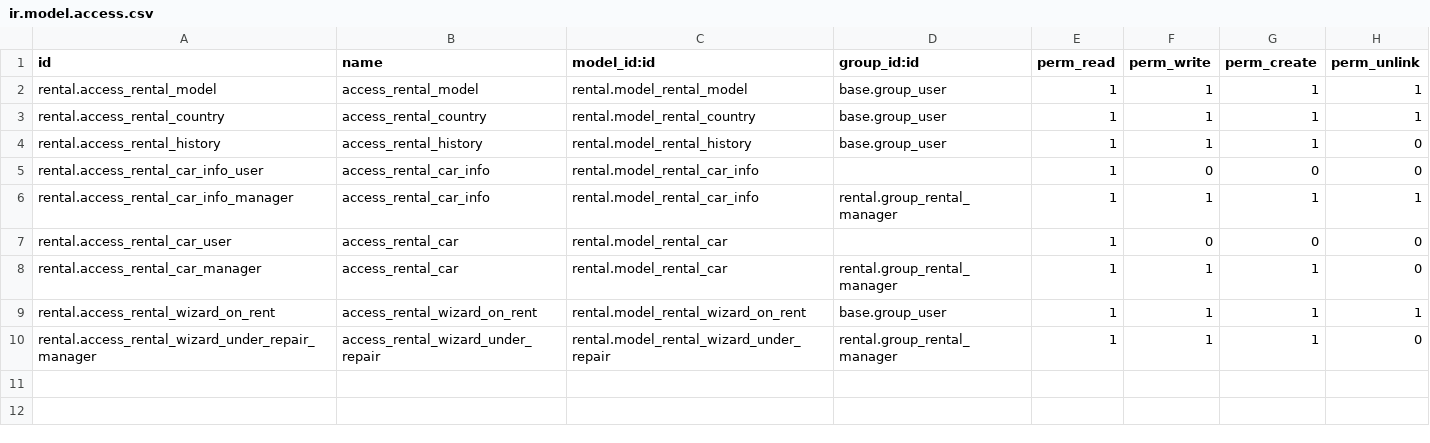
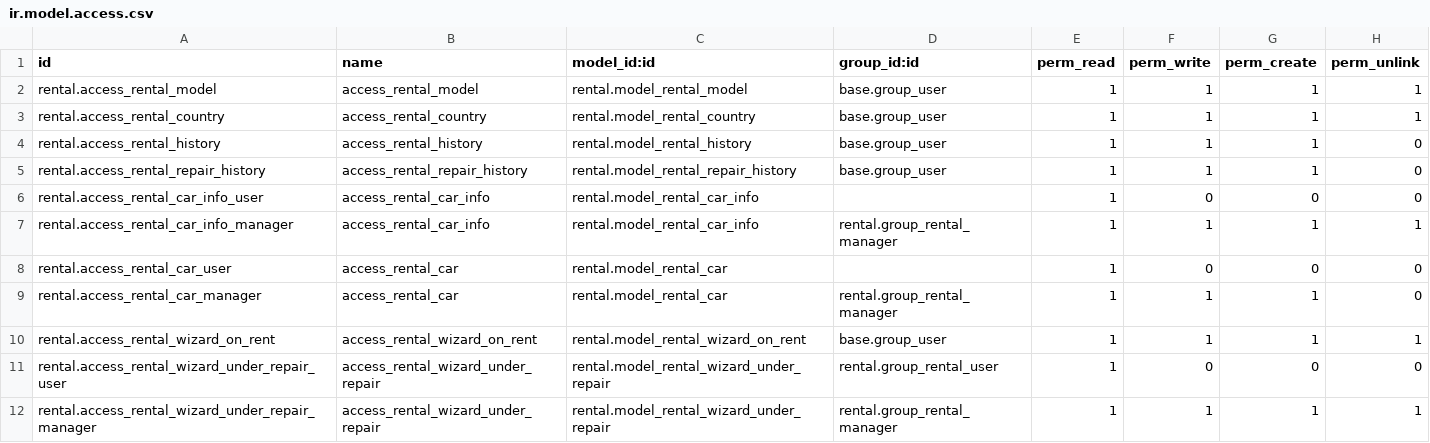
Before and after one commit to Yevhen-Pechurin/academy, a CSV file: rental/security/ir.model.access.csv, drawn as a sheet.

Commit message:
security for repair wizard and repair history

```diff
--- a/rental/security/ir.model.access.csv
+++ b/rental/security/ir.model.access.csv
@@ -4,2 +4,3 @@ rental.access_rental_country,access_rental_country,rental.model_rental_country,b
 rental.access_rental_history,access_rental_history,rental.model_rental_history,base.group_user,1,1,1,0
+rental.access_rental_repair_history,access_rental_repair_history,rental.model_rental_repair_history,base.group_user,1,1,1,0
 rental.access_rental_car_info_user,access_rental_car_info,rental.model_rental_car_info,,1,0,0,0
@@ -9,2 +10,3 @@ rental.access_rental_car_manager,access_rental_car,rental.model_rental_car,renta
 rental.access_rental_wizard_on_rent,access_rental_wizard_on_rent,rental.model_rental_wizard_on_rent,base.group_user,1,1,1,1
-rental.access_rental_wizard_under_repair_manager,access_rental_wizard_under_repair,rental.model_rental_wizard_under_repair,rental.group_rental_manager,1,1,1,0
+rental.access_rental_wizard_under_repair_user,access_rental_wizard_under_repair,rental.model_rental_wizard_under_repair,rental.group_rental_user,1,0,0,0
+rental.access_rental_wizard_under_repair_manager,access_rental_wizard_under_repair,rental.model_rental_wizard_under_repair,rental.group_rental_manager,1,1,1,1
```
Also changed, not shown: 1 other file.
